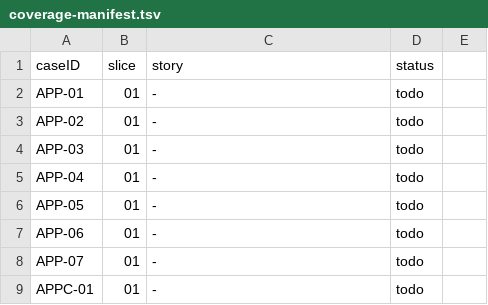
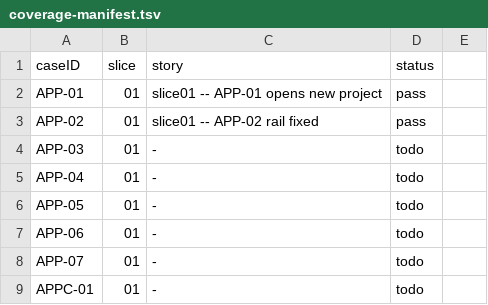
Before and after one commit to penwoodj/whitt, a TSV file: docs/feature-requirements/validation/coverage-manifest.tsv, drawn as a sheet; only a part is shown.

Commit message:
feat(app-shell): Shell foundation w/ fixed rail (APP-01, APP-02)

```diff
--- a/docs/feature-requirements/validation/coverage-manifest.tsv
+++ b/docs/feature-requirements/validation/coverage-manifest.tsv
@@ -1,4 +1,4 @@
 caseID	slice	story	status
-APP-01	01	-	todo
-APP-02	01	-	todo
+APP-01	01	slice01 -- APP-01 opens new project	pass
+APP-02	01	slice01 -- APP-02 rail fixed	pass
 APP-03	01	-	todo
```
Also changed, not shown: 5 other files.
